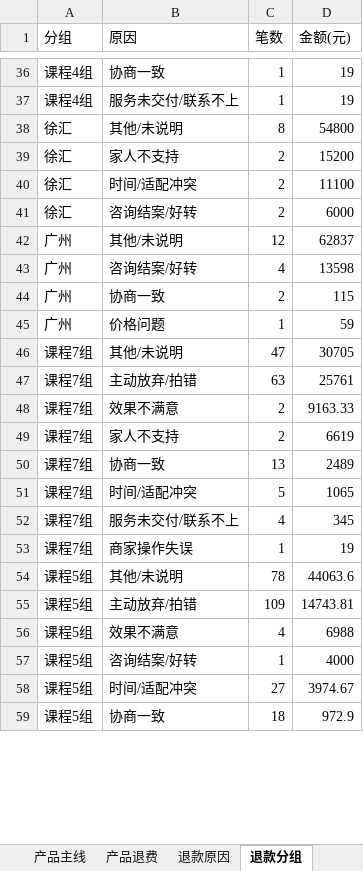
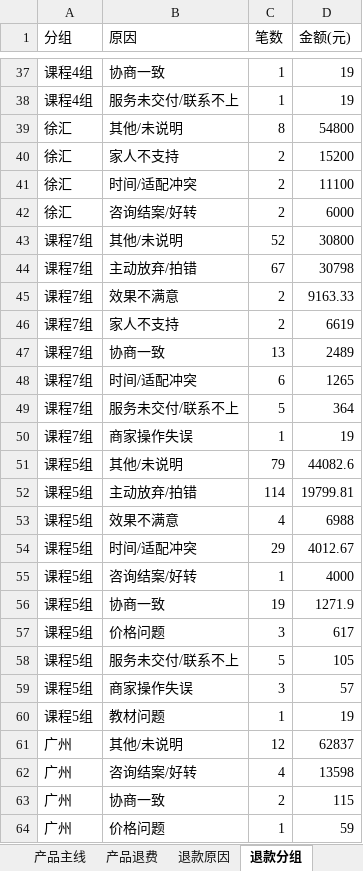
Before and after one commit to fannyqian/my-dashbord-for-guanxin, an Excel workbook: 导出_总表.xlsx, sheet 退款分组, drawn as a sheet; only a part is shown, gaps mark what is left out; values as stored, in another font and other column widths than the file's, no borders; removed rows and columns are numbered as before the commit, all else as after; the diff covers the shown part only; the diff names each change by its address in the sheet, - before the commit and + after, or states it on an @@ line.

```diff
--- a/导出_总表.xlsx (sheet 退款分组)
+++ b/导出_总表.xlsx (sheet 退款分组)
+row 43: 课程7组 | 其他/未说明 | 52 | 30800
+row 44: 课程7组 | 主动放弃/拍错 | 67 | 30798
@@ row 48 moved to row 45: 课程7组 @@
@@ row 49 moved to row 46: 课程7组 @@
@@ row 50 moved to row 47: 课程7组 @@
+row 48: 课程7组 | 时间/适配冲突 | 6 | 1265
+row 49: 课程7组 | 服务未交付/联系不上 | 5 | 364
@@ row 53 moved to row 50: 课程7组 @@
+row 51: 课程5组 | 其他/未说明 | 79 | 44082.6
+row 52: 课程5组 | 主动放弃/拍错 | 114 | 19799.81
@@ row 56 moved to row 53: 课程5组 @@
+row 54: 课程5组 | 时间/适配冲突 | 29 | 4012.67
@@ row 57 moved to row 55: 课程5组 @@
+row 56: 课程5组 | 协商一致 | 19 | 1271.9
@@ row 60 moved to row 57: 课程5组 @@
@@ row 61 moved to row 58: 课程5组 @@
@@ row 62 moved to row 59: 课程5组 @@
@@ row 63 moved to row 60: 课程5组 @@
-row 46: 课程7组 | 其他/未说明 | 47 | 30705
-row 47: 课程7组 | 主动放弃/拍错 | 63 | 25761
-row 51: 课程7组 | 时间/适配冲突 | 5 | 1065
-row 52: 课程7组 | 服务未交付/联系不上 | 4 | 345
-row 54: 课程5组 | 其他/未说明 | 78 | 44063.6
-row 55: 课程5组 | 主动放弃/拍错 | 109 | 14743.81
-row 58: 课程5组 | 时间/适配冲突 | 27 | 3974.67
-row 59: 课程5组 | 协商一致 | 18 | 972.9
```
Also changed, not shown: 4 added rows, 3 removed rows, 4 moved rows and 24 edited cells elsewhere in this sheet, sheet 总表, sheet 产品主线, sheet 线上个人, sheet 线下个案, sheet 退款省份, sheet 产品退费, 3 more sheets, 产品分析_导出.xlsx, 导出_按分组.xlsx, 5 other files.
